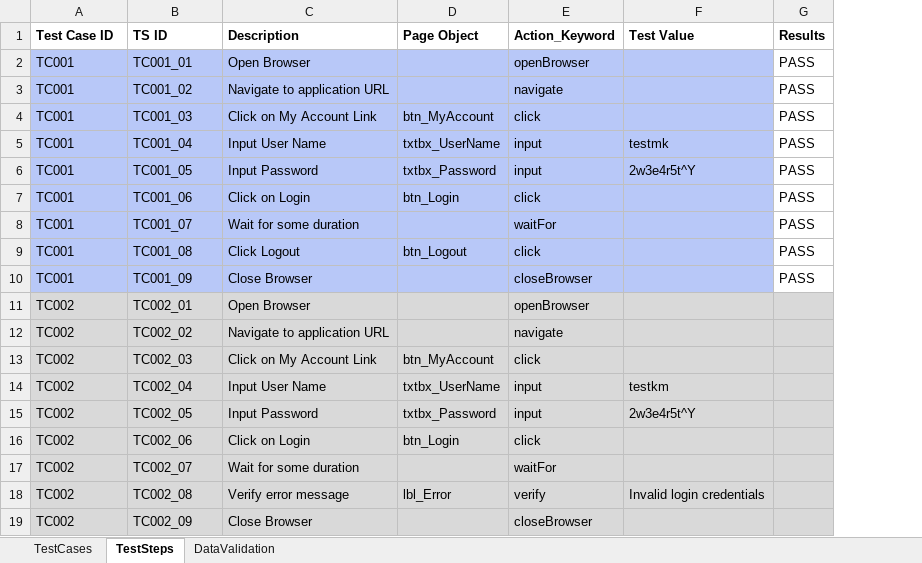
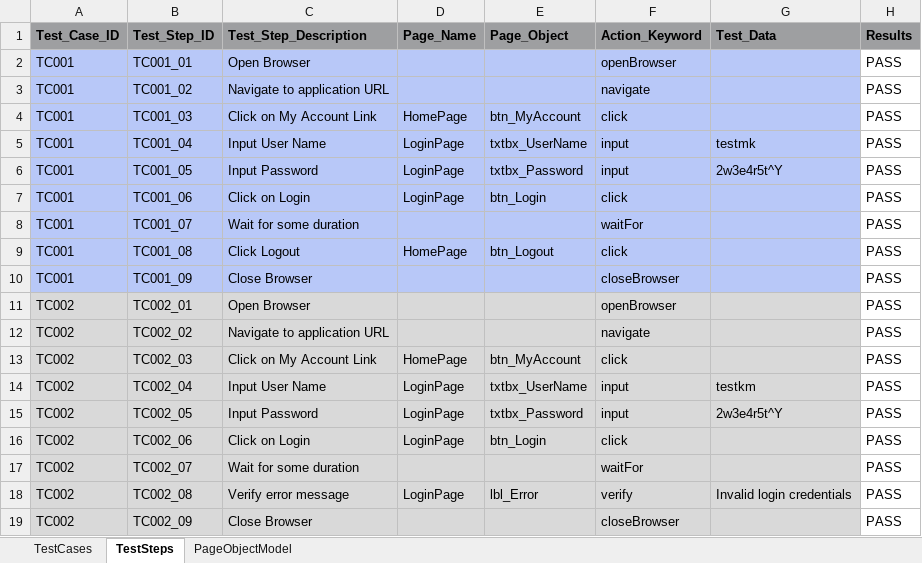
Before and after one commit to kumarmaneesh/KDFramework, an Excel workbook: bin/dataEngine/DataEngine.xlsx, sheet TestSteps, drawn as a sheet; values as stored, in another font and other column widths than the file's, no borders; addresses are those after the commit; the diff names each change by its address in the sheet, - before the commit and + after, or states it on an @@ line.

```diff
--- a/bin/dataEngine/DataEngine.xlsx (sheet TestSteps)
+++ b/bin/dataEngine/DataEngine.xlsx (sheet TestSteps)
-sheet tab: DataValidation
+sheet tab: PageObjectModel
+column D (Page_Name), rows 4-18: HomePage | LoginPage | LoginPage | LoginPage |  | HomePage |  |  |  | HomePage | LoginPage | LoginPage | LoginPage |  | LoginPage
-A1: Test Case ID
+A1: Test_Case_ID
-A1:C1 fill: none
+A1:C1 fill: #9E9FA1
-B1: TS ID
+B1: Test_Step_ID
-C1: Description
+C1: Test_Step_Description
-E1: Page Object
+E1: Page_Object
-E1:H1 fill: none
+E1:H1 fill: #9E9FA1
-G1: Test Value
+G1: Test_Data
-H11:H19 (Results): (empty)
+H11:H19 (Results): PASS
-H11:H19 fill: #D9D9D9
+H11:H19 fill: none
```
Also changed, not shown: sheet TestCases, 2 other files.
